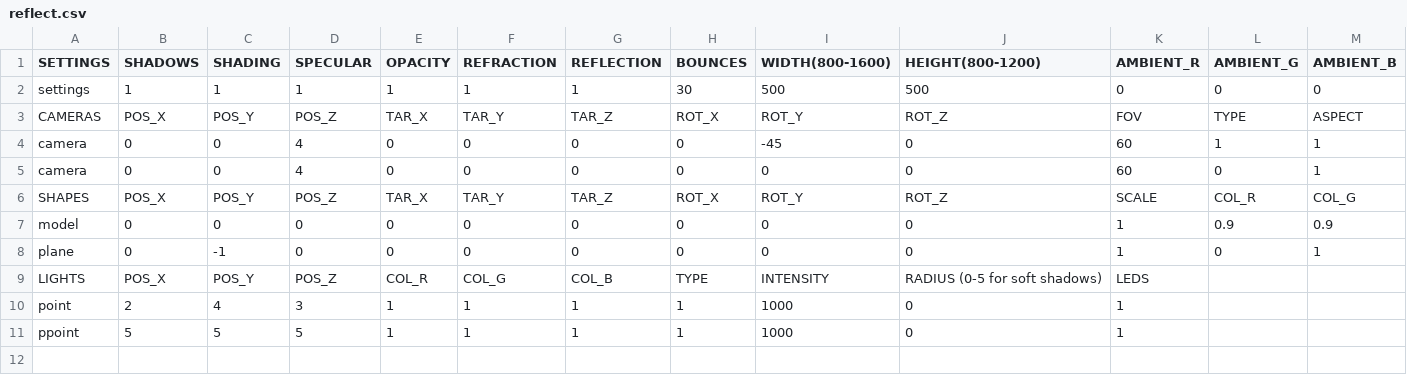
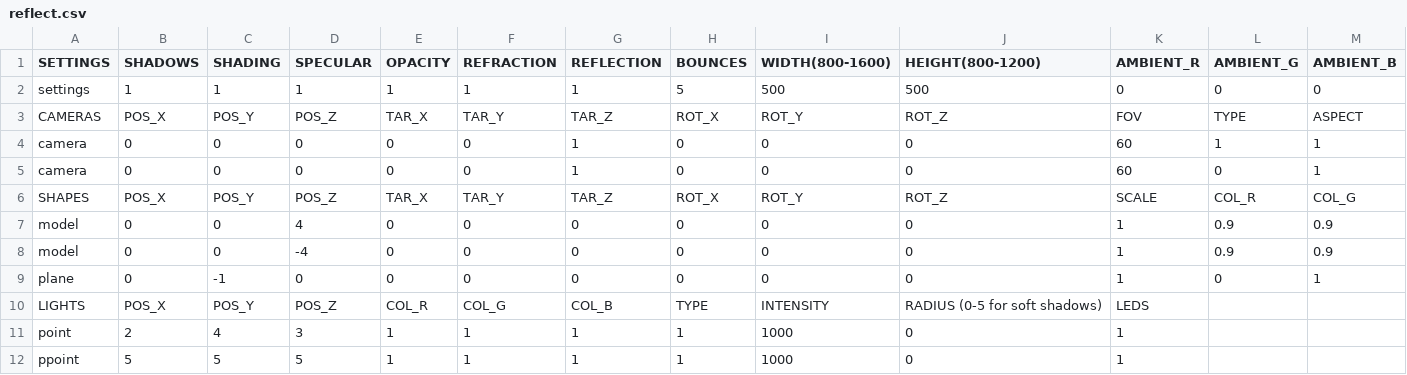
Before and after one commit to rasmusjaa/rt, a CSV file: resources/scenes/reflect.csv, drawn as a sheet; only a part is shown; rows hold the shown columns only; the diff names each change by its address in the sheet, - before the commit and + after, or states it on an @@ line.

```diff
--- a/resources/scenes/reflect.csv
+++ b/resources/scenes/reflect.csv
-H2 (BOUNCES): 30
+H2 (BOUNCES): 5
-D4:D5 (SPECULAR): 4
+D4:D5 (SPECULAR): 0
-G4:G5 (REFLECTION): 0
+G4:G5 (REFLECTION): 1
-I4 (WIDTH(800-1600)): -45
+I4 (WIDTH(800-1600)): 0
-D7 (SPECULAR): 0
+D7 (SPECULAR): 4
+row 8: model | 0 | 0 | -4 | 0 | 0 | 0 | 0 | 0 | 0 | 1 | 0.9 | 0.9
```
Also changed, not shown: 1 other file.
